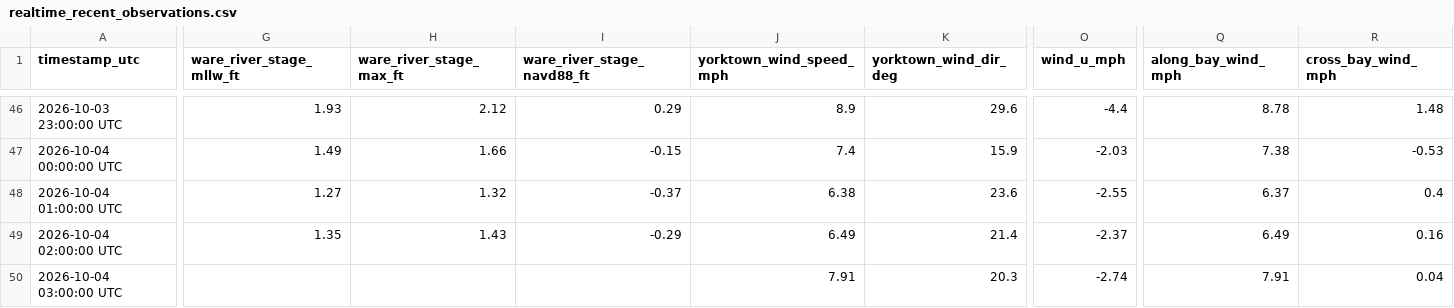
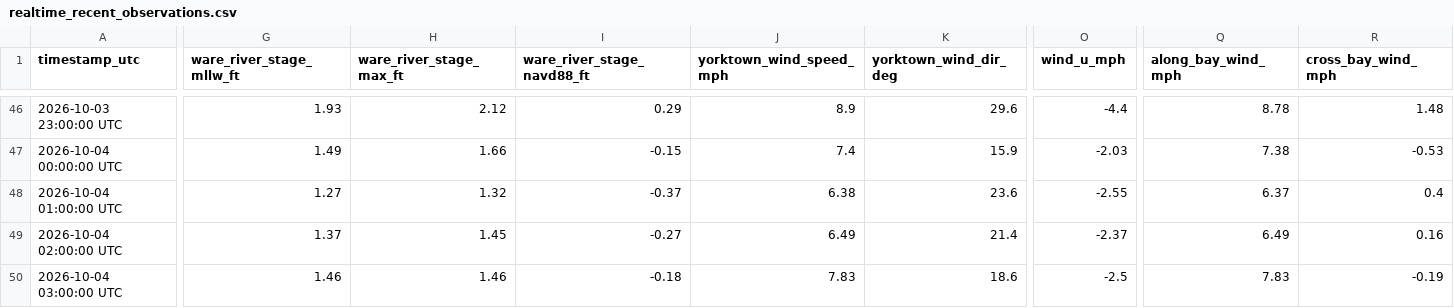
Before and after one commit to flatfoot584/mathews-flood-monitor, a CSV file: realtime_recent_observations.csv, drawn as a sheet; only a part is shown, gaps mark what is left out; the diff covers the shown part only; the diff names each change by its address in the sheet, - before the commit and + after, or states it on an @@ line.

```diff
--- a/realtime_recent_observations.csv
+++ b/realtime_recent_observations.csv
-G49 (ware_river_stage_mllw_ft): 1.35
+G49 (ware_river_stage_mllw_ft): 1.37
-H49 (ware_river_stage_max_ft): 1.43
+H49 (ware_river_stage_max_ft): 1.45
-I49 (ware_river_stage_navd88_ft): -0.29
+I49 (ware_river_stage_navd88_ft): -0.27
-G50 (ware_river_stage_mllw_ft): (empty)
+G50 (ware_river_stage_mllw_ft): 1.46
-H50 (ware_river_stage_max_ft): (empty)
+H50 (ware_river_stage_max_ft): 1.46
-I50 (ware_river_stage_navd88_ft): (empty)
+I50 (ware_river_stage_navd88_ft): -0.18
-J50 (yorktown_wind_speed_mph): 7.91
+J50 (yorktown_wind_speed_mph): 7.83
-K50 (yorktown_wind_dir_deg): 20.3
+K50 (yorktown_wind_dir_deg): 18.6
-O50 (wind_u_mph): -2.74
+O50 (wind_u_mph): -2.5
-Q50 (along_bay_wind_mph): 7.91
+Q50 (along_bay_wind_mph): 7.83
-R50 (cross_bay_wind_mph): 0.04
+R50 (cross_bay_wind_mph): -0.19
```
Also changed, not shown: 17 edited cells elsewhere in this file, 9 other files.
